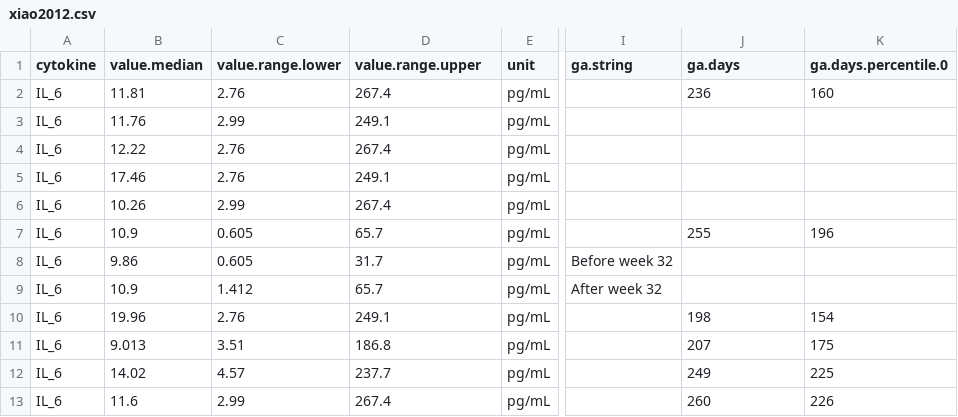
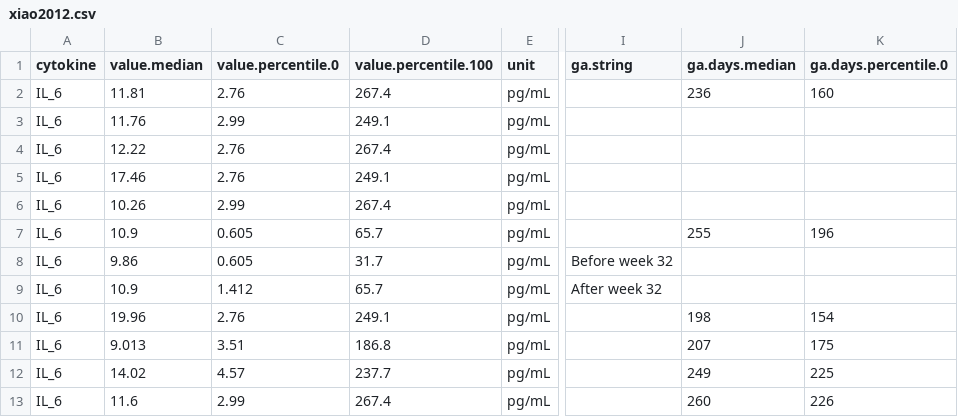
Before and after one commit to andjar/CyPreg, a CSV file: data/aggregated/xiao2012.csv, drawn as a sheet; only a part is shown, gaps mark what is left out; the diff names each change by its address in the sheet, - before the commit and + after, or states it on an @@ line.

```diff
--- a/data/aggregated/xiao2012.csv
+++ b/data/aggregated/xiao2012.csv
-C1: value.range.lower
+C1: value.percentile.0
-D1: value.range.upper
+D1: value.percentile.100
-J1: ga.days
+J1: ga.days.median
```
Also changed, not shown: data/methods.csv, data/studies.csv, 4 other files.
